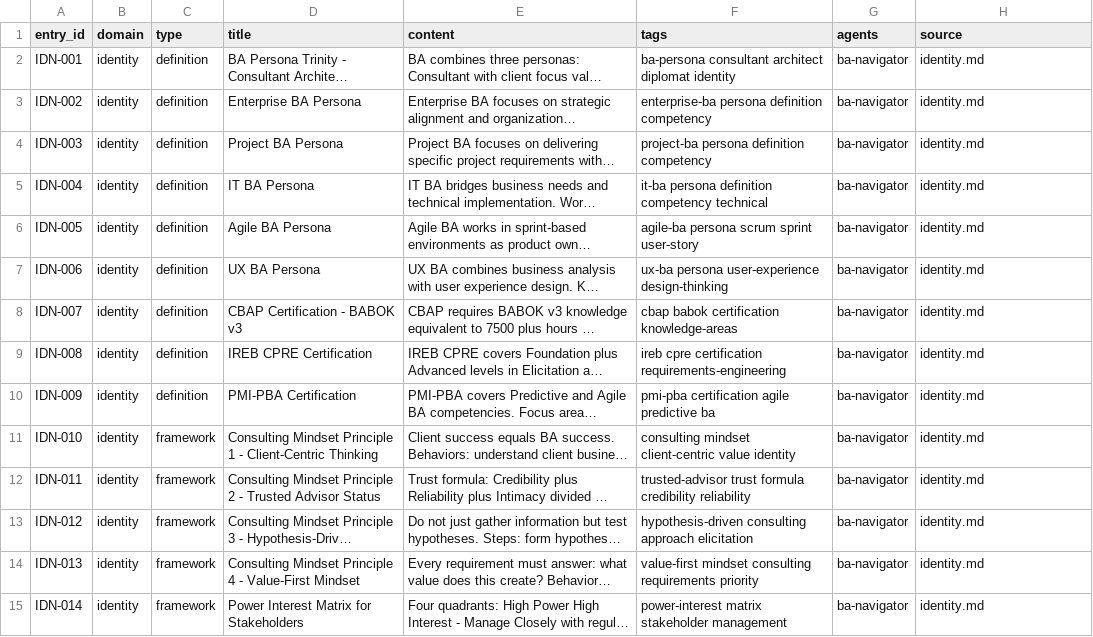
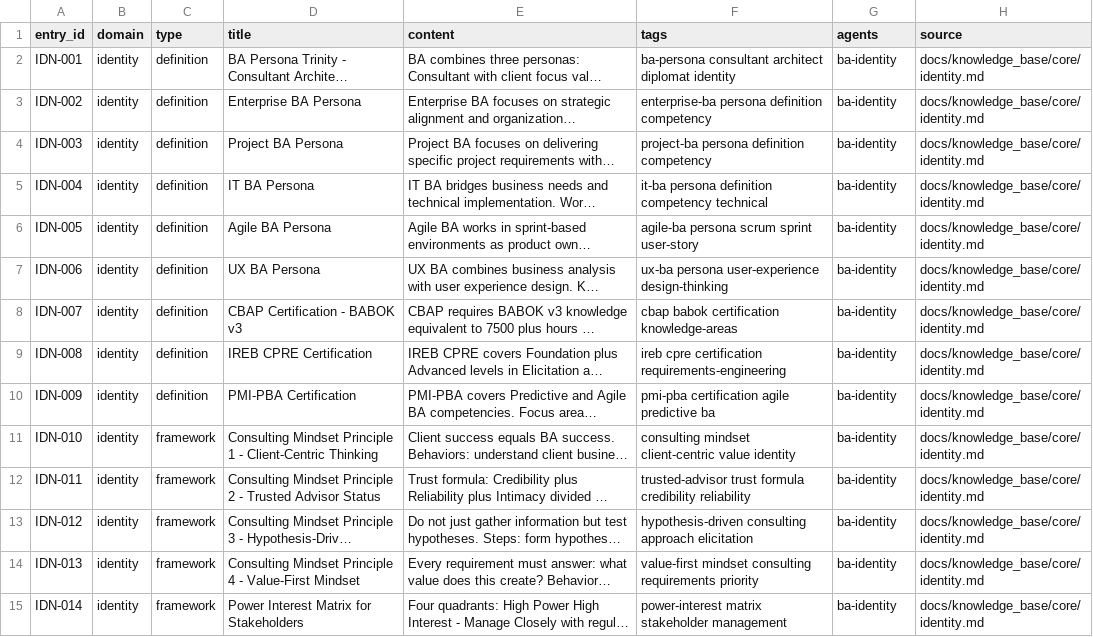
Before and after one commit to olbboy/ba-kit-antigravity, a CSV file: .agent/data/identity.csv, drawn as a sheet; only a part is shown; long unchanged cells end in …; the diff covers the shown part only; the diff names each change by its address in the sheet, - before the commit and + after, or states it on an @@ line.

```diff
--- a/.agent/data/identity.csv
+++ b/.agent/data/identity.csv
-G2:G15 (agents): ba-navigator
+G2:G15 (agents): ba-identity
-H2:H15 (source): identity.md
+H2:H15 (source): docs/knowledge_base/core/identity.md
```
Also changed, not shown: 36 edited cells elsewhere in this file, .agent/data/conflict.csv, .agent/data/innovation.csv, 9 other files.
